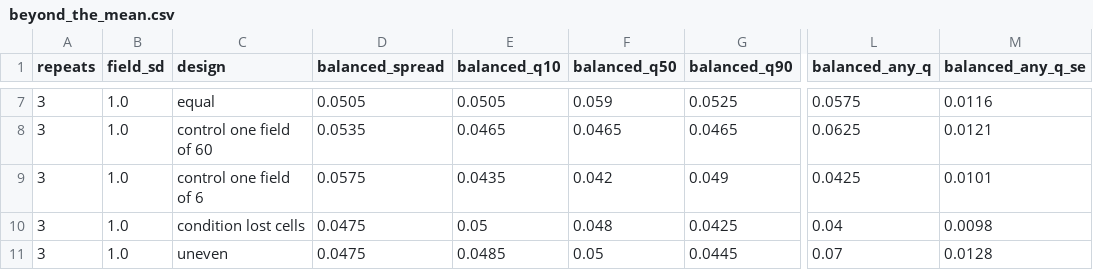
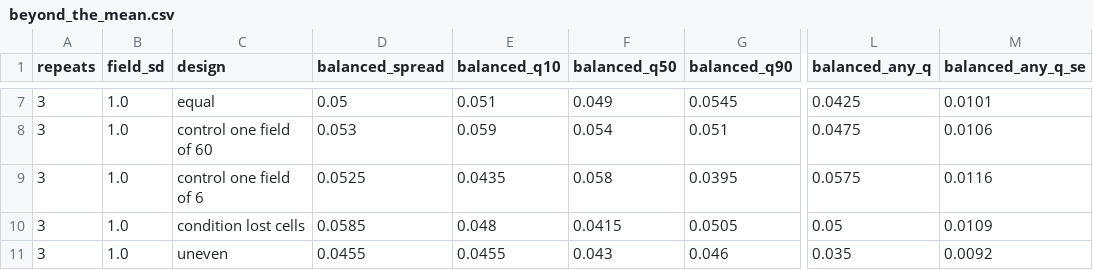
Before and after one commit to CellMigrationLab/MorphoCoverage, a CSV file: data/simulations/results/beyond_the_mean.csv, drawn as a sheet; only a part is shown, gaps mark what is left out; the diff covers the shown part only; the diff names each change by its address in the sheet, - before the commit and + after, or states it on an @@ line.

```diff
--- a/data/simulations/results/beyond_the_mean.csv
+++ b/data/simulations/results/beyond_the_mean.csv
-D7 (balanced_spread): 0.0505
+D7 (balanced_spread): 0.05
-E7 (balanced_q10): 0.0505
+E7 (balanced_q10): 0.051
-F7 (balanced_q50): 0.059
+F7 (balanced_q50): 0.049
-G7 (balanced_q90): 0.0525
+G7 (balanced_q90): 0.0545
-L7 (balanced_any_q): 0.0575
+L7 (balanced_any_q): 0.0425
-M7 (balanced_any_q_se): 0.0116
+M7 (balanced_any_q_se): 0.0101
-D8 (balanced_spread): 0.0535
+D8 (balanced_spread): 0.053
-E8 (balanced_q10): 0.0465
+E8 (balanced_q10): 0.059
-F8 (balanced_q50): 0.0465
+F8 (balanced_q50): 0.054
-G8 (balanced_q90): 0.0465
+G8 (balanced_q90): 0.051
-L8 (balanced_any_q): 0.0625
+L8 (balanced_any_q): 0.0475
-M8 (balanced_any_q_se): 0.0121
+M8 (balanced_any_q_se): 0.0106
-D9 (balanced_spread): 0.0575
+D9 (balanced_spread): 0.0525
-F9 (balanced_q50): 0.042
+F9 (balanced_q50): 0.058
-G9 (balanced_q90): 0.049
+G9 (balanced_q90): 0.0395
-L9 (balanced_any_q): 0.0425
+L9 (balanced_any_q): 0.0575
-M9 (balanced_any_q_se): 0.0101
+M9 (balanced_any_q_se): 0.0116
-D10 (balanced_spread): 0.0475
+D10 (balanced_spread): 0.0585
-E10 (balanced_q10): 0.05
+E10 (balanced_q10): 0.048
-F10 (balanced_q50): 0.048
+F10 (balanced_q50): 0.0415
-G10 (balanced_q90): 0.0425
+G10 (balanced_q90): 0.0505
-L10 (balanced_any_q): 0.04
+L10 (balanced_any_q): 0.05
-M10 (balanced_any_q_se): 0.0098
+M10 (balanced_any_q_se): 0.0109
-D11 (balanced_spread): 0.0475
+D11 (balanced_spread): 0.0455
-E11 (balanced_q10): 0.0485
+E11 (balanced_q10): 0.0455
-F11 (balanced_q50): 0.05
+F11 (balanced_q50): 0.043
-G11 (balanced_q90): 0.0445
+G11 (balanced_q90): 0.046
-L11 (balanced_any_q): 0.07
+L11 (balanced_any_q): 0.035
-M11 (balanced_any_q_se): 0.0128
+M11 (balanced_any_q_se): 0.0092
```
Also changed, not shown: 89 edited cells elsewhere in this file, 1 other file.
